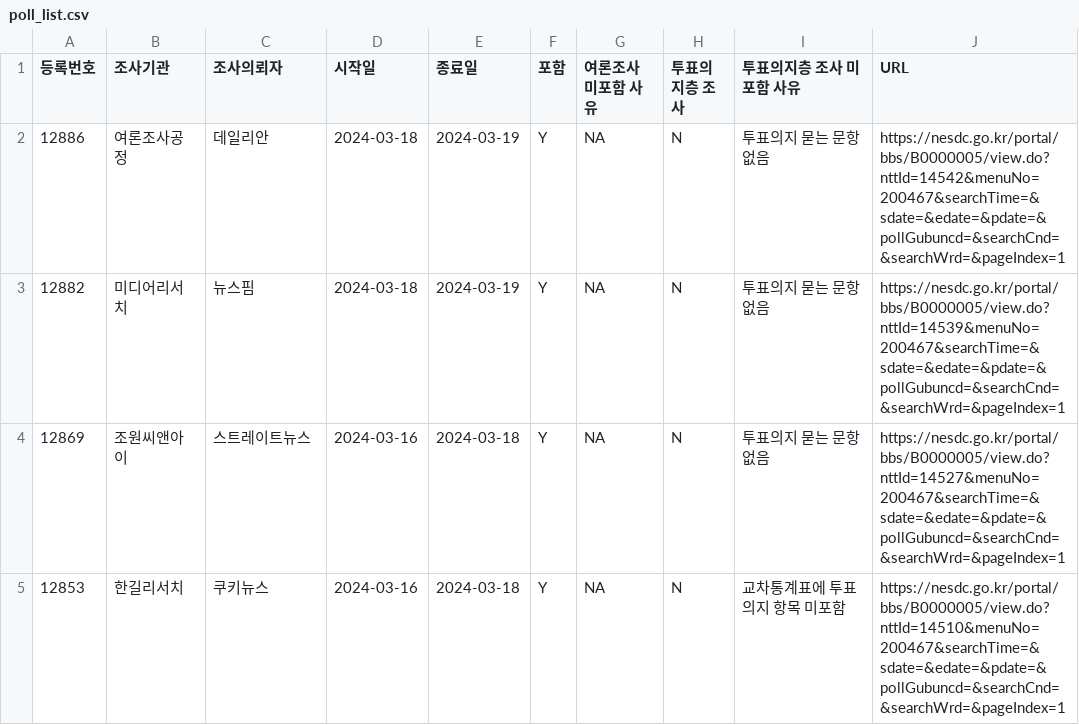
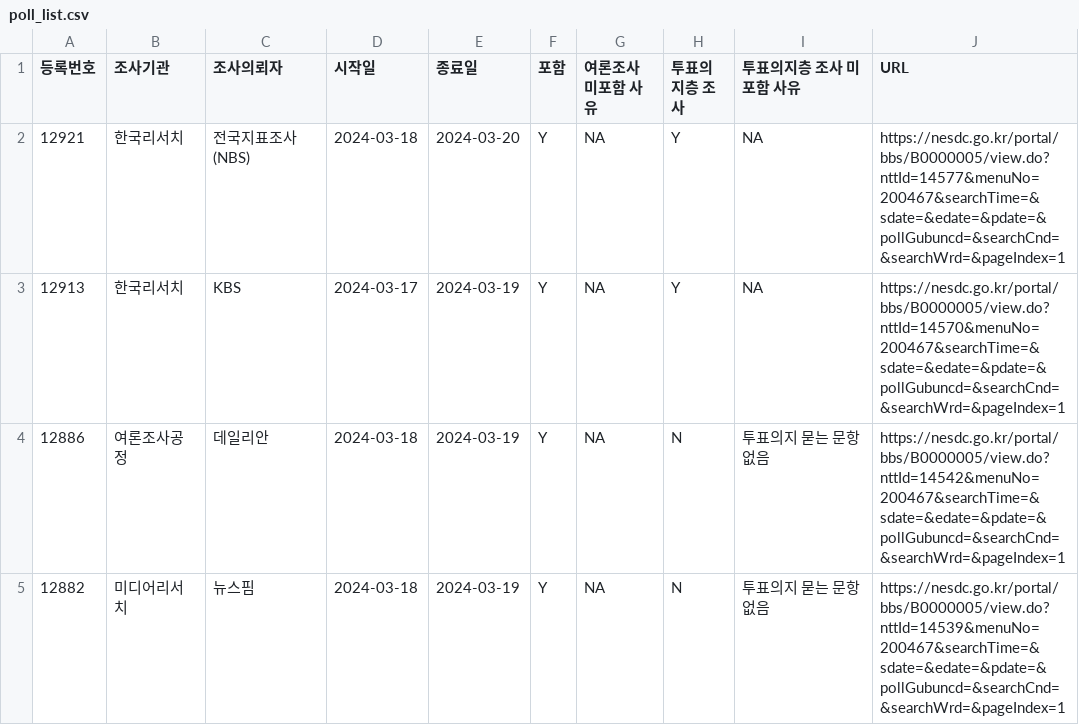
Before and after one commit to scholarsbookcase/naelection2024, a CSV file: poll_list.csv, drawn as a sheet; only a part is shown; the shorter side is filled out with more unchanged rows; the diff names each change by its address in the sheet, - before the commit and + after, or states it on an @@ line.

```diff
--- a/poll_list.csv
+++ b/poll_list.csv
+row 2: 12921 | 한국리서치 | 전국지표조사(NBS) | 2024-03-18 | 2024-03-20 | Y | NA | Y | NA | https://nesdc.go.kr/portal/bbs/B0000005/view.do?nttId=14577&menuNo=200467&searchTime=&sdate=&edate=&pdate=&pollGubuncd=&searchCnd=&searchWrd=&pageIndex=1
+row 3: 12913 | 한국리서치 | KBS | 2024-03-17 | 2024-03-19 | Y | NA | Y | NA | https://nesdc.go.kr/portal/bbs/B0000005/view.do?nttId=14570&menuNo=200467&searchTime=&sdate=&edate=&pdate=&pollGubuncd=&searchCnd=&searchWrd=&pageIndex=1
```
Also changed, not shown: IncludedPollsByDate/LV_District_2024-03-19_D14.csv, IncludedPollsByDate/LV_District_2024-03-20_D14.csv, 11 other files.
